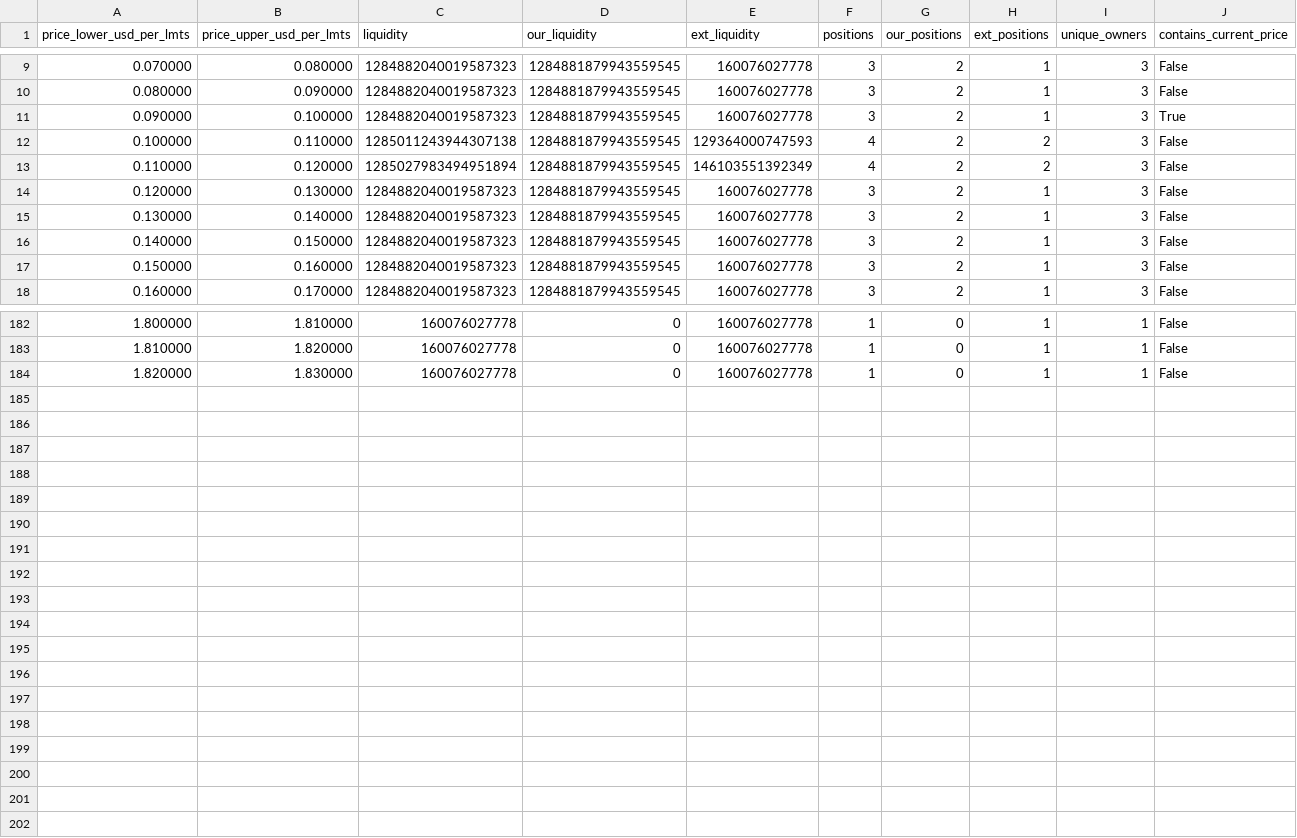
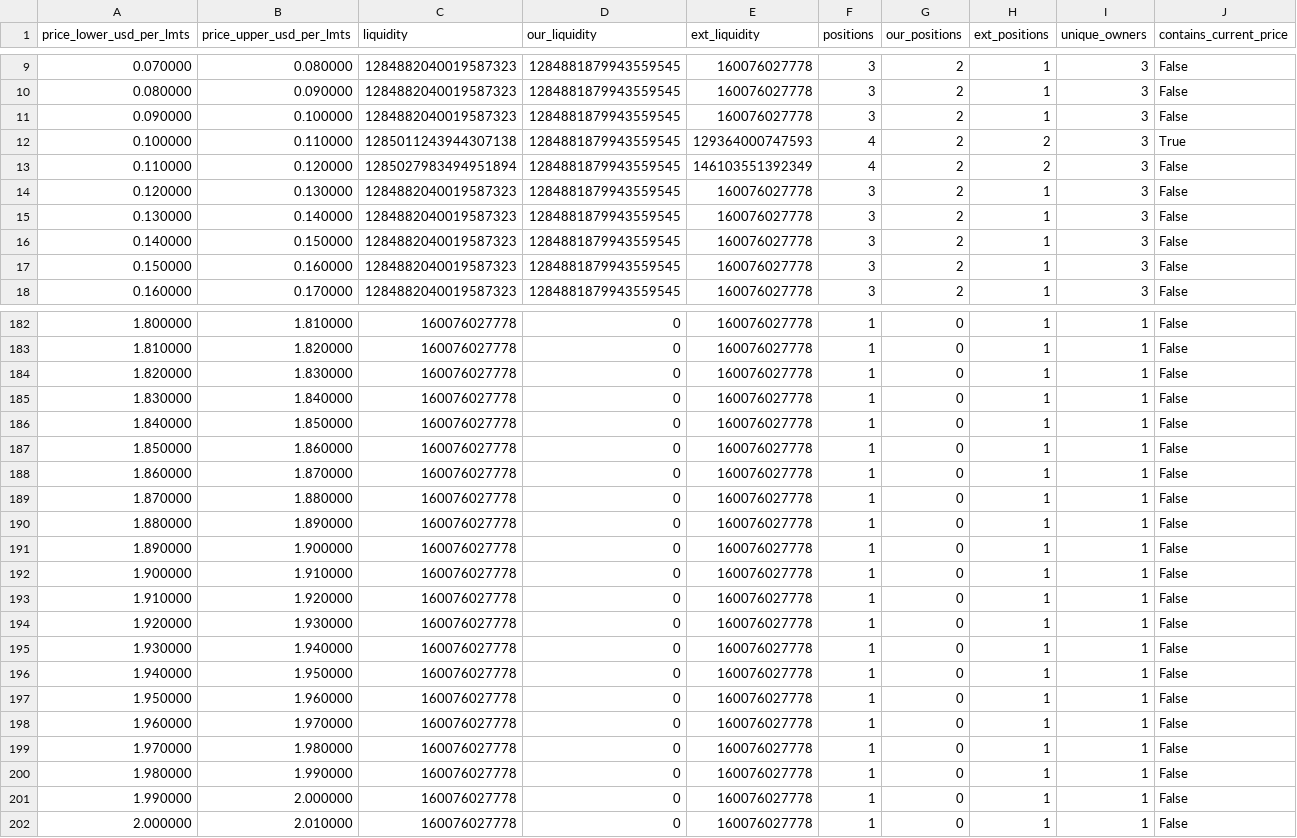
Before and after one commit to catmeover-png/drome_parser_lmts, a CSV file: out/0xbe4c36b9542610df83ca690c8b5bc53bbbc5d542/buckets.csv, drawn as a sheet; only a part is shown, gaps mark what is left out.

```diff
--- a/out/0xbe4c36b9542610df83ca690c8b5bc53bbbc5d542/buckets.csv
+++ b/out/0xbe4c36b9542610df83ca690c8b5bc53bbbc5d542/buckets.csv
@@ -10,4 +10,4 @@ price_lower_usd_per_lmts,price_upper_usd_per_lmts,liquidity,our_liquidity,ext_li
 0.080000,0.090000,1284882040019587323,1284881879943559545,160076027778,3,2,1,3,False
-0.090000,0.100000,1284882040019587323,1284881879943559545,160076027778,3,2,1,3,True
-0.100000,0.110000,1285011243944307138,1284881879943559545,129364000747593,4,2,2,3,False
+0.090000,0.100000,1284882040019587323,1284881879943559545,160076027778,3,2,1,3,False
+0.100000,0.110000,1285011243944307138,1284881879943559545,129364000747593,4,2,2,3,True
 0.110000,0.120000,1285027983494951894,1284881879943559545,146103551392349,4,2,2,3,False
@@ -184 +184,19 @@ price_lower_usd_per_lmts,price_upper_usd_per_lmts,liquidity,our_liquidity,ext_li
 1.820000,1.830000,160076027778,0,160076027778,1,0,1,1,False
+1.830000,1.840000,160076027778,0,160076027778,1,0,1,1,False
+1.840000,1.850000,160076027778,0,160076027778,1,0,1,1,False
+1.850000,1.860000,160076027778,0,160076027778,1,0,1,1,False
+1.860000,1.870000,160076027778,0,160076027778,1,0,1,1,False
+1.870000,1.880000,160076027778,0,160076027778,1,0,1,1,False
+1.880000,1.890000,160076027778,0,160076027778,1,0,1,1,False
+1.890000,1.900000,160076027778,0,160076027778,1,0,1,1,False
+1.900000,1.910000,160076027778,0,160076027778,1,0,1,1,False
+1.910000,1.920000,160076027778,0,160076027778,1,0,1,1,False
+1.920000,1.930000,160076027778,0,160076027778,1,0,1,1,False
+1.930000,1.940000,160076027778,0,160076027778,1,0,1,1,False
+1.940000,1.950000,160076027778,0,160076027778,1,0,1,1,False
+1.950000,1.960000,160076027778,0,160076027778,1,0,1,1,False
+1.960000,1.970000,160076027778,0,160076027778,1,0,1,1,False
+1.970000,1.980000,160076027778,0,160076027778,1,0,1,1,False
+1.980000,1.990000,160076027778,0,160076027778,1,0,1,1,False
+1.990000,2.000000,160076027778,0,160076027778,1,0,1,1,False
+2.000000,2.010000,160076027778,0,160076027778,1,0,1,1,False
```
Also changed, not shown: out/0xbe4c36b9542610df83ca690c8b5bc53bbbc5d542/open_positions.csv, out/0xbe4c36b9542610df83ca690c8b5bc53bbbc5d542/summary.csv, 2 other files.
